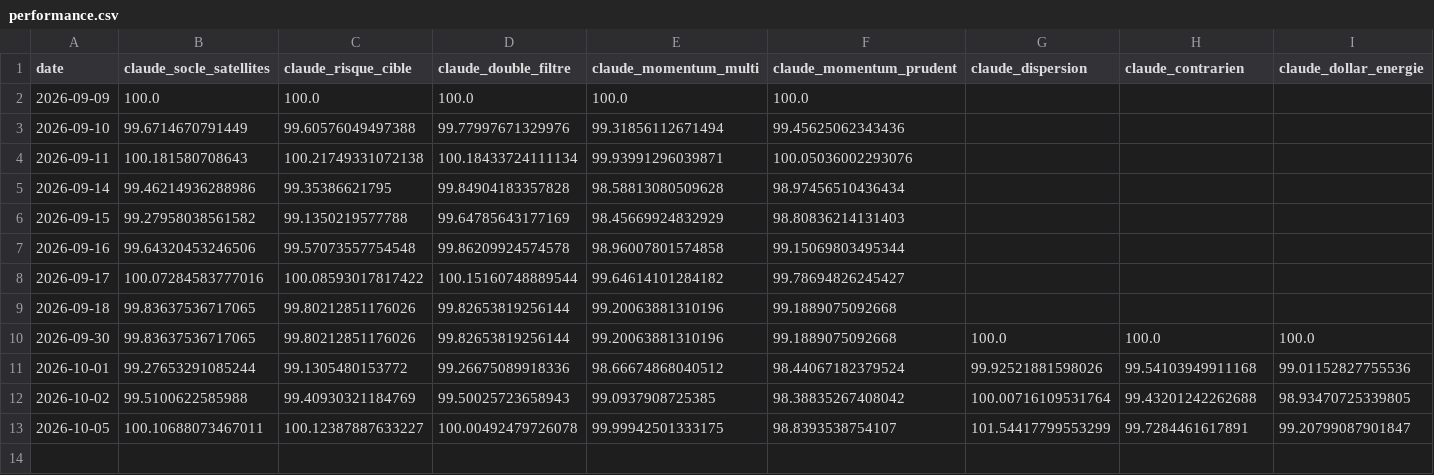
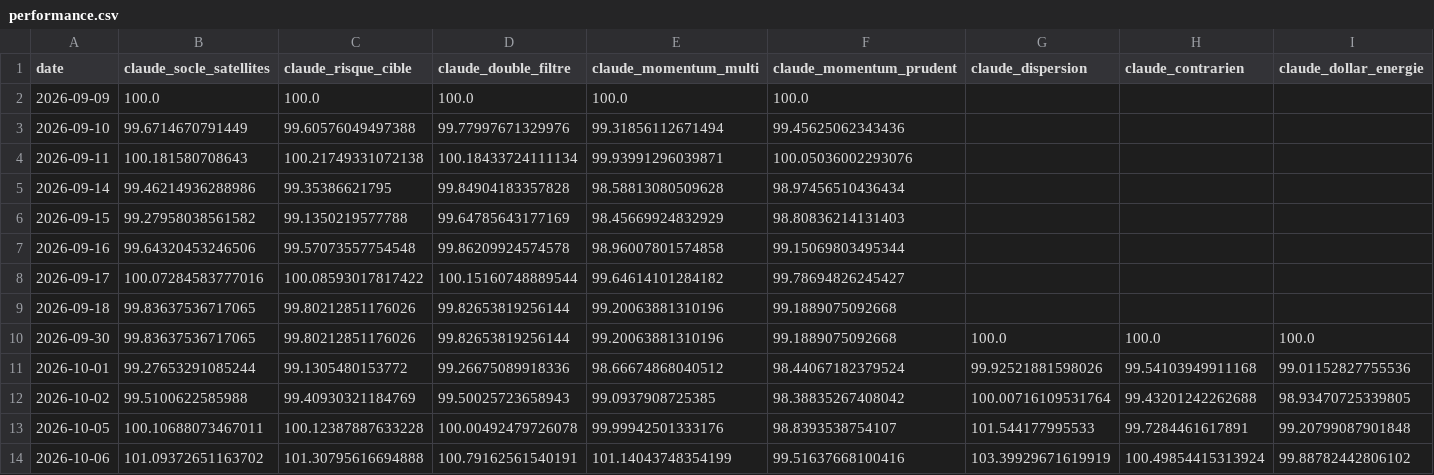
Before and after one commit to OPCooaching/assurance-vie-data, a CSV file: data/claude/performance.csv, drawn as a sheet.

```diff
--- a/data/claude/performance.csv
+++ b/data/claude/performance.csv
@@ -12,2 +12,3 @@ date,claude_socle_satellites,claude_risque_cible,claude_double_filtre,claude_mom
 2026-10-02,99.5100622585988,99.40930321184769,99.50025723658943,99.0937908725385,98.38835267408042,100.00716109531764,99.43201242262688,98.93470725339805
-2026-10-05,100.10688073467011,100.12387887633227,100.00492479726078,99.99942501333175,98.8393538754107,101.54417799553299,99.7284461617891,99.20799087901847
+2026-10-05,100.10688073467011,100.12387887633228,100.00492479726078,99.99942501333176,98.8393538754107,101.544177995533,99.7284461617891,99.20799087901848
+2026-10-06,101.09372651163702,101.30795616694888,100.79162561540191,101.14043748354199,99.51637668100416,103.39929671619919,100.49854415313924,99.88782442806102
```
Also changed, not shown: data/academic/performance.csv, data/benchmarks/bernard_origin.csv, 14 other files.
